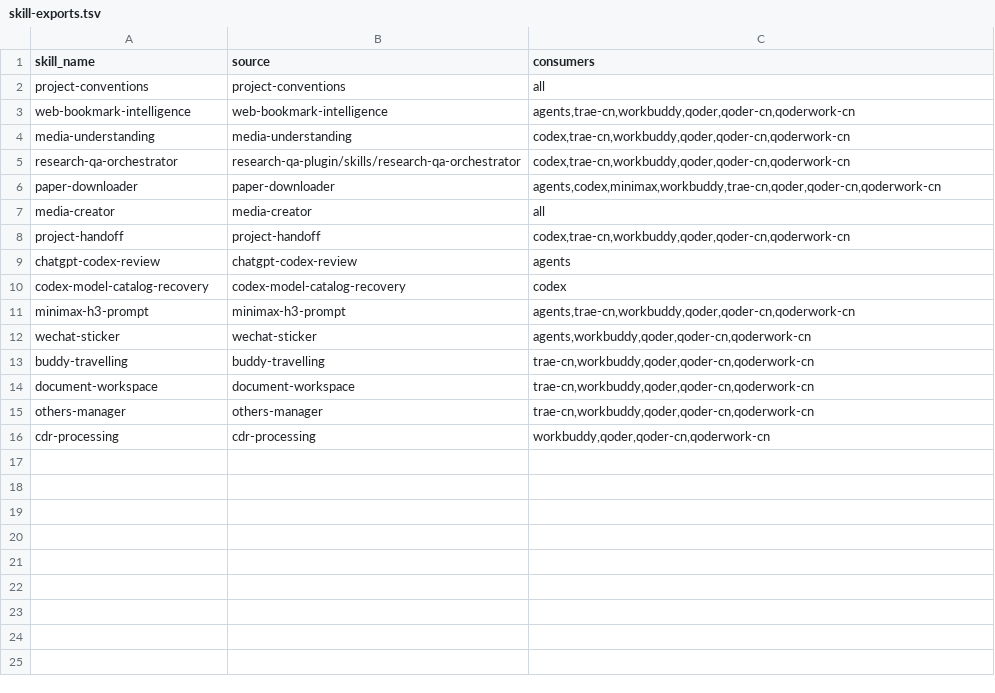
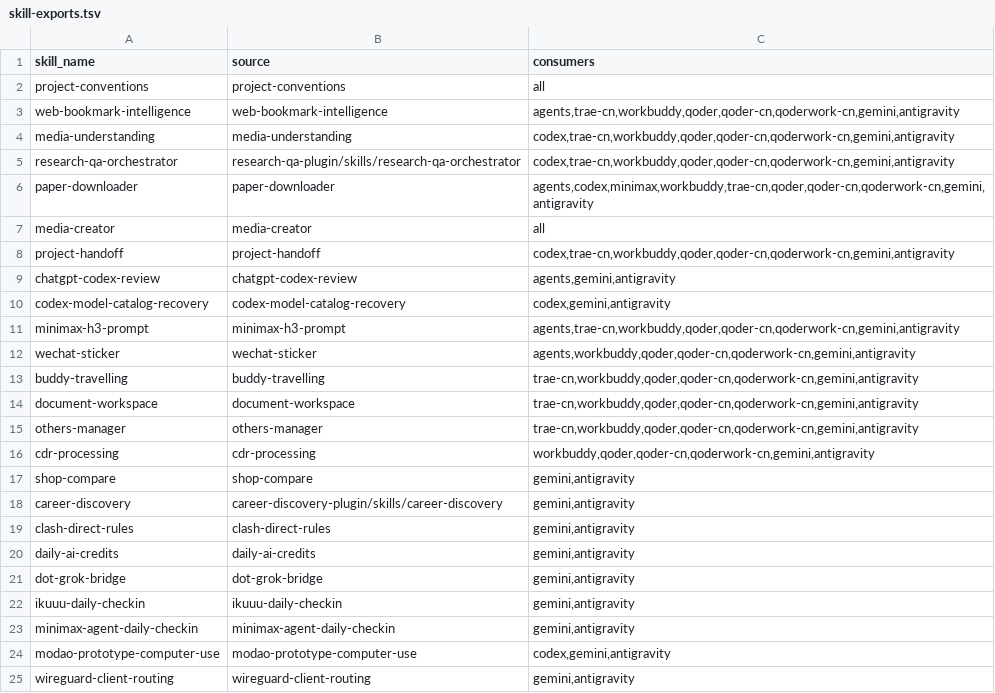
Before and after one commit to obisoldbee/skills, a TSV file: config/skill-exports.tsv, drawn as a sheet.

Commit message:
Publish shopping comparisons, client discovery and reviewed workflow updates

```diff
--- a/config/skill-exports.tsv
+++ b/config/skill-exports.tsv
@@ -2,15 +2,24 @@ skill_name	source	consumers
 project-conventions	project-conventions	all
-web-bookmark-intelligence	web-bookmark-intelligence	agents,trae-cn,workbuddy,qoder,qoder-cn,qoderwork-cn
-media-understanding	media-understanding	codex,trae-cn,workbuddy,qoder,qoder-cn,qoderwork-cn
-research-qa-orchestrator	research-qa-plugin/skills/research-qa-orchestrator	codex,trae-cn,workbuddy,qoder,qoder-cn,qoderwork-cn
-paper-downloader	paper-downloader	agents,codex,minimax,workbuddy,trae-cn,qoder,qoder-cn,qoderwork-cn
+web-bookmark-intelligence	web-bookmark-intelligence	agents,trae-cn,workbuddy,qoder,qoder-cn,qoderwork-cn,gemini,antigravity
+media-understanding	media-understanding	codex,trae-cn,workbuddy,qoder,qoder-cn,qoderwork-cn,gemini,antigravity
+research-qa-orchestrator	research-qa-plugin/skills/research-qa-orchestrator	codex,trae-cn,workbuddy,qoder,qoder-cn,qoderwork-cn,gemini,antigravity
+paper-downloader	paper-downloader	agents,codex,minimax,workbuddy,trae-cn,qoder,qoder-cn,qoderwork-cn,gemini,antigravity
 media-creator	media-creator	all
-project-handoff	project-handoff	codex,trae-cn,workbuddy,qoder,qoder-cn,qoderwork-cn
-chatgpt-codex-review	chatgpt-codex-review	agents
-codex-model-catalog-recovery	codex-model-catalog-recovery	codex
-minimax-h3-prompt	minimax-h3-prompt	agents,trae-cn,workbuddy,qoder,qoder-cn,qoderwork-cn
-wechat-sticker	wechat-sticker	agents,workbuddy,qoder,qoder-cn,qoderwork-cn
-buddy-travelling	buddy-travelling	trae-cn,workbuddy,qoder,qoder-cn,qoderwork-cn
-document-workspace	document-workspace	trae-cn,workbuddy,qoder,qoder-cn,qoderwork-cn
-others-manager	others-manager	trae-cn,workbuddy,qoder,qoder-cn,qoderwork-cn
-cdr-processing	cdr-processing	workbuddy,qoder,qoder-cn,qoderwork-cn
+project-handoff	project-handoff	codex,trae-cn,workbuddy,qoder,qoder-cn,qoderwork-cn,gemini,antigravity
+chatgpt-codex-review	chatgpt-codex-review	agents,gemini,antigravity
+codex-model-catalog-recovery	codex-model-catalog-recovery	codex,gemini,antigravity
+minimax-h3-prompt	minimax-h3-prompt	agents,trae-cn,workbuddy,qoder,qoder-cn,qoderwork-cn,gemini,antigravity
+wechat-sticker	wechat-sticker	agents,workbuddy,qoder,qoder-cn,qoderwork-cn,gemini,antigravity
+buddy-travelling	buddy-travelling	trae-cn,workbuddy,qoder,qoder-cn,qoderwork-cn,gemini,antigravity
+document-workspace	document-workspace	trae-cn,workbuddy,qoder,qoder-cn,qoderwork-cn,gemini,antigravity
+others-manager	others-manager	trae-cn,workbuddy,qoder,qoder-cn,qoderwork-cn,gemini,antigravity
+cdr-processing	cdr-processing	workbuddy,qoder,qoder-cn,qoderwork-cn,gemini,antigravity
+shop-compare	shop-compare	gemini,antigravity
+career-discovery	career-discovery-plugin/skills/career-discovery	gemini,antigravity
+clash-direct-rules	clash-direct-rules	gemini,antigravity
+daily-ai-credits	daily-ai-credits	gemini,antigravity
+dot-grok-bridge	dot-grok-bridge	gemini,antigravity
+ikuuu-daily-checkin	ikuuu-daily-checkin	gemini,antigravity
+minimax-agent-daily-checkin	minimax-agent-daily-checkin	gemini,antigravity
+modao-prototype-computer-use	modao-prototype-computer-use	codex,gemini,antigravity
+wireguard-client-routing	wireguard-client-routing	gemini,antigravity
```
Also changed, not shown: config/agent-paths.tsv, 33 other files.
